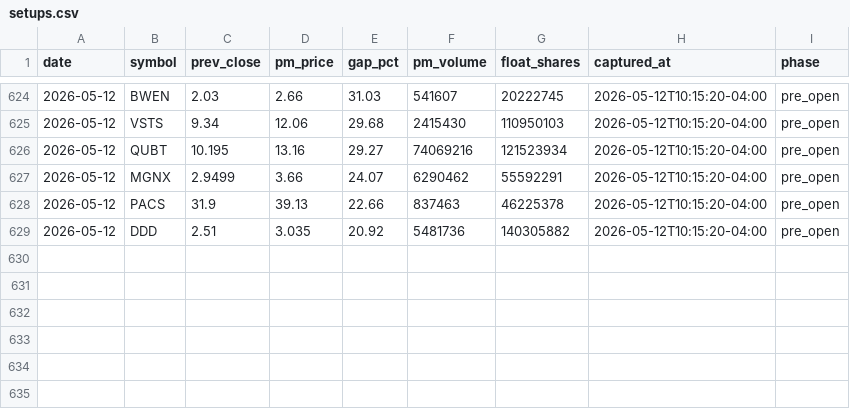
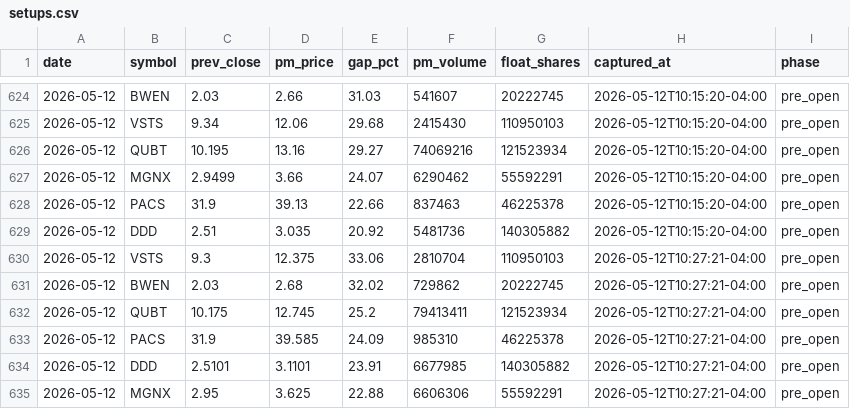
Before and after one commit to emart-ai/dailytrade, a CSV file: data/setups.csv, drawn as a sheet; only a part is shown, gaps mark what is left out.

Commit message:
scan: 2026-05-12T14:27Z

```diff
--- a/data/setups.csv
+++ b/data/setups.csv
@@ -629 +629,7 @@ date,symbol,prev_close,pm_price,gap_pct,pm_volume,float_shares,captured_at,phase
 2026-05-12,DDD,2.51,3.035,20.92,5481736,140305882,2026-05-12T10:15:20-04:00,pre_open
+2026-05-12,VSTS,9.3,12.375,33.06,2810704,110950103,2026-05-12T10:27:21-04:00,pre_open
+2026-05-12,BWEN,2.03,2.68,32.02,729862,20222745,2026-05-12T10:27:21-04:00,pre_open
+2026-05-12,QUBT,10.175,12.745,25.2,79413411,121523934,2026-05-12T10:27:21-04:00,pre_open
+2026-05-12,PACS,31.9,39.585,24.09,985310,46225378,2026-05-12T10:27:21-04:00,pre_open
+2026-05-12,DDD,2.5101,3.1101,23.91,6677985,140305882,2026-05-12T10:27:21-04:00,pre_open
+2026-05-12,MGNX,2.95,3.625,22.88,6606306,55592291,2026-05-12T10:27:21-04:00,pre_open
```
